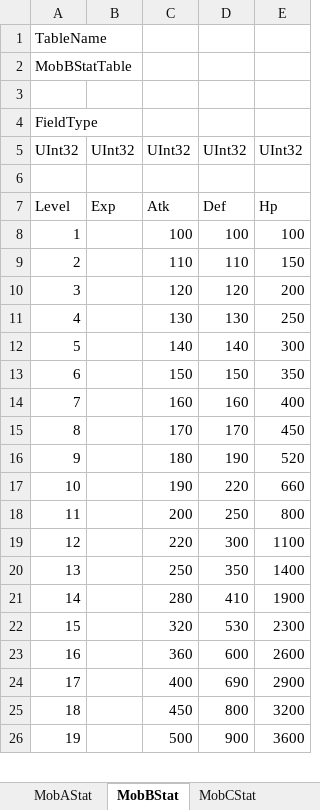
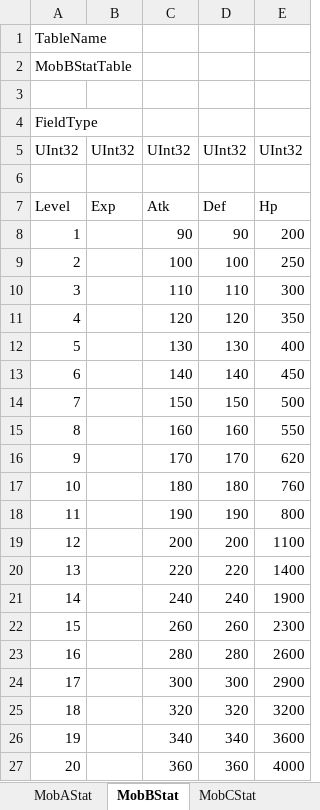
Before and after one commit to blueberryserver/BlueServerLinux, an Excel workbook: BlueServer/json/SimTable.xlsx, sheet MobBStat, drawn as a sheet; only a part is shown; values as stored, in another font and other column widths than the file's, no cell formats; removed rows and columns are numbered as before the commit, all else as after; the diff covers the shown part only; the diff names each change by its address in the sheet, - before the commit and + after, or states it on an @@ line.

```diff
--- a/BlueServer/json/SimTable.xlsx (sheet MobBStat)
+++ b/BlueServer/json/SimTable.xlsx (sheet MobBStat)
+row 8: 1 |  | 90 | 90 | 200
@@ column A renumbered between rows 9 and 27 @@
-E9: 100
+E9: 250
-E10: 150
+E10: 300
-E11: 200
+E11: 350
-E12: 250
+E12: 400
-E13: 300
+E13: 450
-E14: 350
+E14: 500
-E15: 400
+E15: 550
-E16: 450
+E16: 620
-D17: 190
+D17: 180
-E17: 520
+E17: 760
-D18: 220
+D18: 190
-E18: 660
+E18: 800
-D19: 250
+D19: 200
-E19: 800
+E19: 1100
-D20: 300
+D20: 220
-E20: 1100
+E20: 1400
-row 20: 13 |  | 250 | 350 | 1400
+row 21: 14 |  | 240 | 240 | 1900
+row 22: 15 |  | 260 | 260 | 2300
-D23: 410
+D23: 280
-E23: 1900
+E23: 2600
+row 24: 17 |  | 300 | 300 | 2900
-D25: 530
+D25: 320
-E25: 2300
+E25: 3200
+row 26: 19 |  | 340 | 340 | 3600
-D27: 600
+D27: 360
-E27: 2600
+E27: 4000
-row 24: 17 |  | 400 | 690 | 2900
-row 25: 18 |  | 450 | 800 | 3200
-row 26: 19 |  | 500 | 900 | 3600
```
Also changed, not shown: 1 removed row elsewhere in this sheet, sheet MobAStat, sheet MobCStat, other sheet tabs, cell formats, 12 other files.
